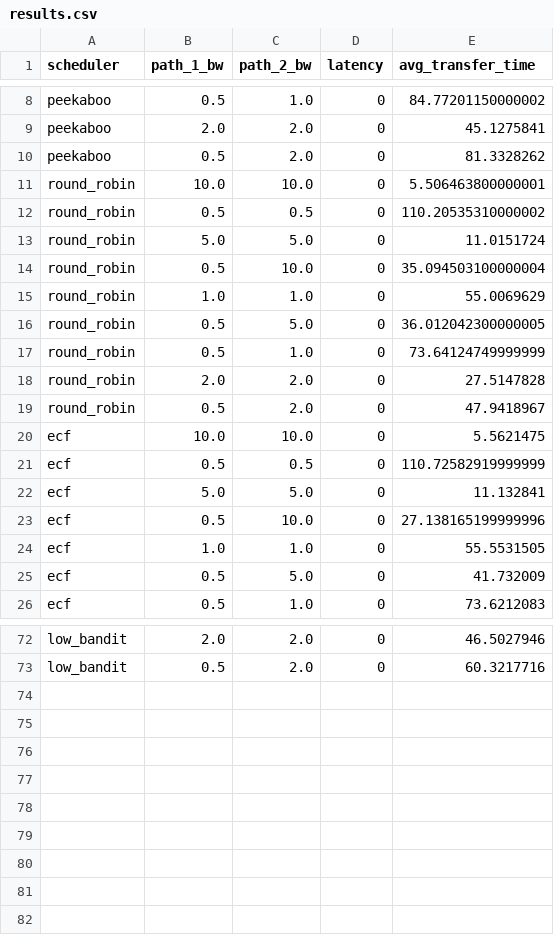
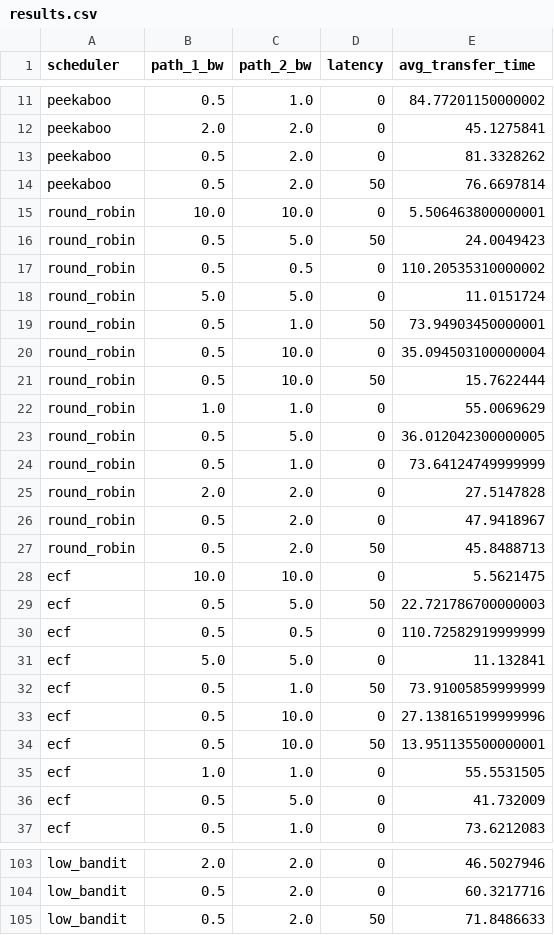
Before and after one commit to SHARANTANGEDA/mpquic_ftp, a CSV file: mininettest/results.csv, drawn as a sheet; only a part is shown, gaps mark what is left out; the diff covers the shown part only; the diff names each change by its address in the sheet, - before the commit and + after, or states it on an @@ line.

```diff
--- a/mininettest/results.csv
+++ b/mininettest/results.csv
+row 14: peekaboo | 0.5 | 2.0 | 50 | 76.6697814
+row 16: round_robin | 0.5 | 5.0 | 50 | 24.0049423
+row 19: round_robin | 0.5 | 1.0 | 50 | 73.94903450000001
+row 21: round_robin | 0.5 | 10.0 | 50 | 15.7622444
+row 27: round_robin | 0.5 | 2.0 | 50 | 45.8488713
+row 29: ecf | 0.5 | 5.0 | 50 | 22.721786700000003
+row 32: ecf | 0.5 | 1.0 | 50 | 73.91005859999999
+row 34: ecf | 0.5 | 10.0 | 50 | 13.951135500000001
+row 105: low_bandit | 0.5 | 2.0 | 50 | 71.8486633
```
Also changed, not shown: 23 added rows elsewhere in this file, 13 other files.
